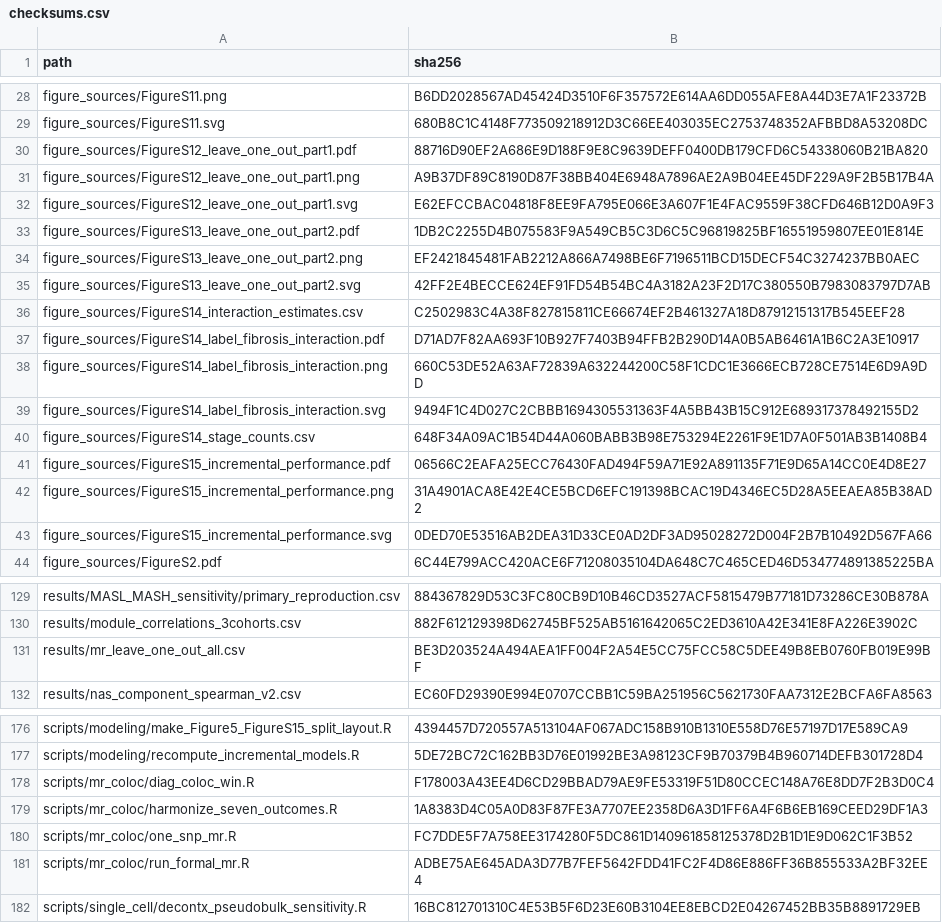
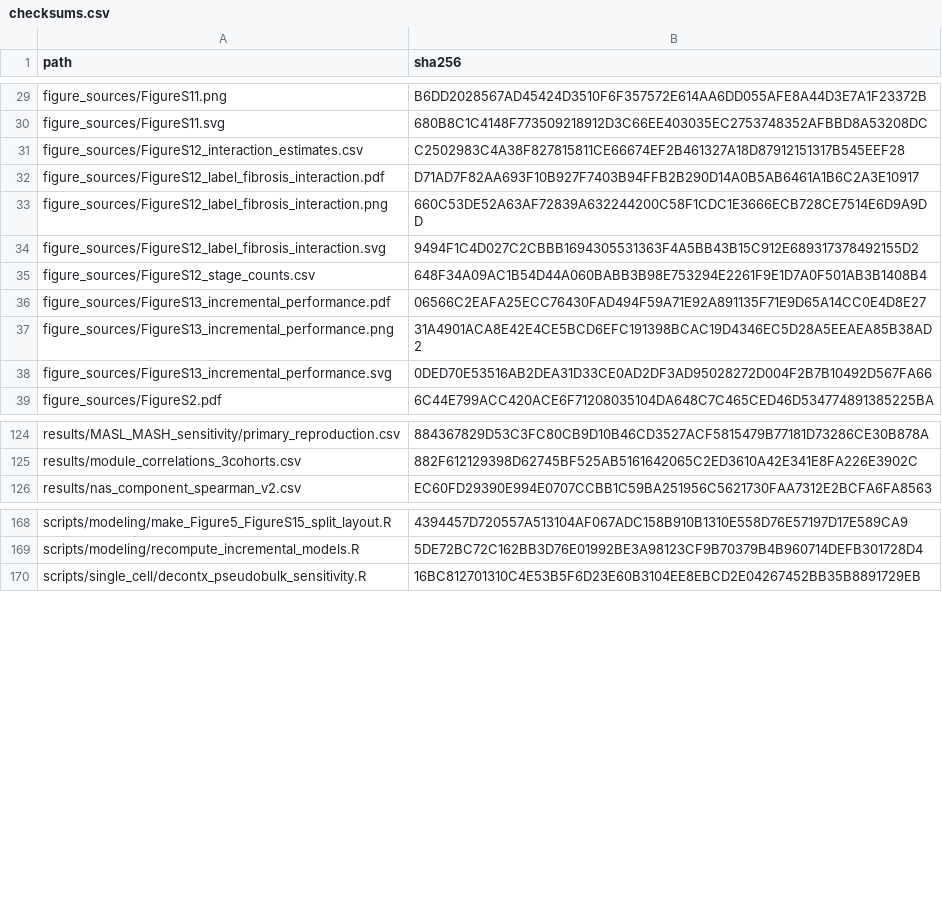
Before and after one commit to OOYYWWGG/tp53i3-masld-reproducibility, a CSV file: checksums.csv, drawn as a sheet; only a part is shown, gaps mark what is left out; the diff covers the shown part only.

```diff
--- a/checksums.csv
+++ b/checksums.csv
@@ -29,16 +30,10 @@ figure_sources/FigureS11.png,B6DD2028567AD45424D3510F6F357572E614AA6DD055AFE8A44
 figure_sources/FigureS11.svg,680B8C1C4148F773509218912D3C66EE403035EC2753748352AFBBD8A53208DC
-figure_sources/FigureS12_leave_one_out_part1.pdf,88716D90EF2A686E9D188F9E8C9639DEFF0400DB179CFD6C54338060B21BA820
-figure_sources/FigureS12_leave_one_out_part1.png,A9B37DF89C8190D87F38BB404E6948A7896AE2A9B04EE45DF229A9F2B5B17B4A
-figure_sources/FigureS12_leave_one_out_part1.svg,E62EFCCBAC04818F8EE9FA795E066E3A607F1E4FAC9559F38CFD646B12D0A9F3
-figure_sources/FigureS13_leave_one_out_part2.pdf,1DB2C2255D4B075583F9A549CB5C3D6C5C96819825BF16551959807EE01E814E
-figure_sources/FigureS13_leave_one_out_part2.png,EF2421845481FAB2212A866A7498BE6F7196511BCD15DECF54C3274237BB0AEC
-figure_sources/FigureS13_leave_one_out_part2.svg,42FF2E4BECCE624EF91FD54B54BC4A3182A23F2D17C380550B7983083797D7AB
-figure_sources/FigureS14_interaction_estimates.csv,C2502983C4A38F827815811CE66674EF2B461327A18D87912151317B545EEF28
-figure_sources/FigureS14_label_fibrosis_interaction.pdf,D71AD7F82AA693F10B927F7403B94FFB2B290D14A0B5AB6461A1B6C2A3E10917
-figure_sources/FigureS14_label_fibrosis_interaction.png,660C53DE52A63AF72839A632244200C58F1CDC1E3666ECB728CE7514E6D9A9DD
-figure_sources/FigureS14_label_fibrosis_interaction.svg,9494F1C4D027C2CBBB1694305531363F4A5BB43B15C912E689317378492155D2
-figure_sources/FigureS14_stage_counts.csv,648F34A09AC1B54D44A060BABB3B98E753294E2261F9E1D7A0F501AB3B1408B4
-figure_sources/FigureS15_incremental_performance.pdf,06566C2EAFA25ECC76430FAD494F59A71E92A891135F71E9D65A14CC0E4D8E27
-figure_sources/FigureS15_incremental_performance.png,31A4901ACA8E42E4CE5BCD6EFC191398BCAC19D4346EC5D28A5EEAEA85B38AD2
-figure_sources/FigureS15_incremental_performance.svg,0DED70E53516AB2DEA31D33CE0AD2DF3AD95028272D004F2B7B10492D567FA66
+figure_sources/FigureS12_interaction_estimates.csv,C2502983C4A38F827815811CE66674EF2B461327A18D87912151317B545EEF28
+figure_sources/FigureS12_label_fibrosis_interaction.pdf,D71AD7F82AA693F10B927F7403B94FFB2B290D14A0B5AB6461A1B6C2A3E10917
+figure_sources/FigureS12_label_fibrosis_interaction.png,660C53DE52A63AF72839A632244200C58F1CDC1E3666ECB728CE7514E6D9A9DD
+figure_sources/FigureS12_label_fibrosis_interaction.svg,9494F1C4D027C2CBBB1694305531363F4A5BB43B15C912E689317378492155D2
+figure_sources/FigureS12_stage_counts.csv,648F34A09AC1B54D44A060BABB3B98E753294E2261F9E1D7A0F501AB3B1408B4
+figure_sources/FigureS13_incremental_performance.pdf,06566C2EAFA25ECC76430FAD494F59A71E92A891135F71E9D65A14CC0E4D8E27
+figure_sources/FigureS13_incremental_performance.png,31A4901ACA8E42E4CE5BCD6EFC191398BCAC19D4346EC5D28A5EEAEA85B38AD2
+figure_sources/FigureS13_incremental_performance.svg,0DED70E53516AB2DEA31D33CE0AD2DF3AD95028272D004F2B7B10492D567FA66
 figure_sources/FigureS2.pdf,6C44E799ACC420ACE6F71208035104DA648C7C465CED46D534774891385225BA
@@ -130,3 +125,2 @@ results/MASL_MASH_sensitivity/primary_reproduction.csv,884367829D53C3FC80CB9D10B
 results/module_correlations_3cohorts.csv,882F612129398D62745BF525AB5161642065C2ED3610A42E341E8FA226E3902C
-results/mr_leave_one_out_all.csv,BE3D203524A494AEA1FF004F2A54E5CC75FCC58C5DEE49B8EB0760FB019E99BF
 results/nas_component_spearman_v2.csv,EC60FD29390E994E0707CCBB1C59BA251956C5621730FAA7312E2BCFA6FA8563
@@ -177,6 +169,2 @@ scripts/modeling/make_Figure5_FigureS15_split_layout.R,4394457D720557A513104AF06
 scripts/modeling/recompute_incremental_models.R,5DE72BC72C162BB3D76E01992BE3A98123CF9B70379B4B960714DEFB301728D4
-scripts/mr_coloc/diag_coloc_win.R,F178003A43EE4D6CD29BBAD79AE9FE53319F51D80CCEC148A76E8DD7F2B3D0C4
-scripts/mr_coloc/harmonize_seven_outcomes.R,1A8383D4C05A0D83F87FE3A7707EE2358D6A3D1FF6A4F6B6EB169CEED29DF1A3
-scripts/mr_coloc/one_snp_mr.R,FC7DDE5F7A758EE3174280F5DC861D140961858125378D2B1D1E9D062C1F3B52
-scripts/mr_coloc/run_formal_mr.R,ADBE75AE645ADA3D77B7FEF5642FDD41FC2F4D86E886FF36B855533A2BF32EE4
 scripts/single_cell/decontx_pseudobulk_sensitivity.R,16BC812701310C4E53B5F6D23E60B3104EE8EBCD2E04267452BB35B8891729EB
```
Also changed, not shown: 1 added row, 2 removed rows, 4 moved rows and 14 edited cells elsewhere in this file, analysis_map.csv, data_sources.csv, 33 other files.
